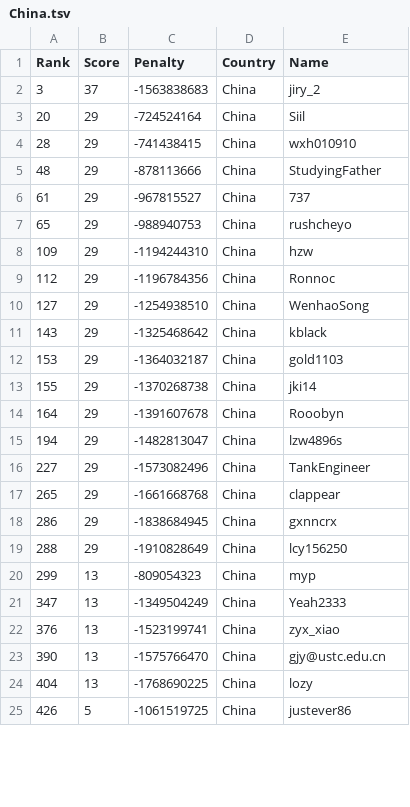
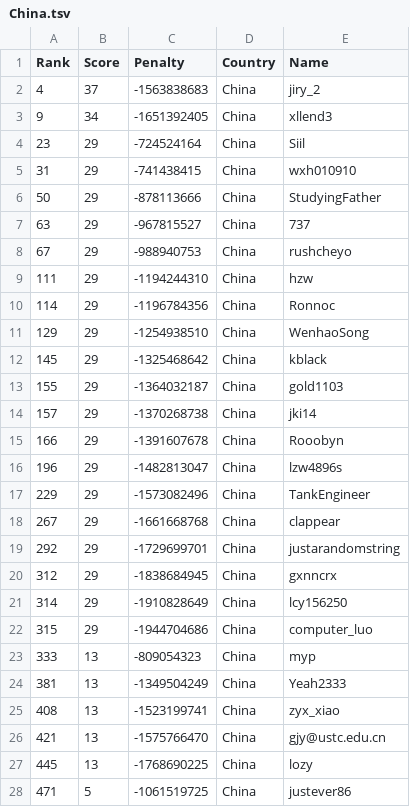
Before and after one commit to Sea-n/GCJ-score, a TSV file: 2020-Round1B/China.tsv, drawn as a sheet; only a part is shown; the diff covers the shown part only.

```diff
--- a/2020-Round1B/China.tsv
+++ b/2020-Round1B/China.tsv
@@ -1,25 +1,28 @@
 Rank	Score	Penalty	Country	Name
-3	37	-1563838683	China	jiry_2
-20	29	-724524164	China	Siil
-28	29	-741438415	China	wxh010910
-48	29	-878113666	China	StudyingFather
-61	29	-967815527	China	737
-65	29	-988940753	China	rushcheyo
-109	29	-1194244310	China	hzw
-112	29	-1196784356	China	Ronnoc
-127	29	-1254938510	China	WenhaoSong
-143	29	-1325468642	China	kblack
-153	29	-1364032187	China	gold1103
-155	29	-1370268738	China	jki14
-164	29	-1391607678	China	Rooobyn
-194	29	-1482813047	China	lzw4896s
-227	29	-1573082496	China	TankEngineer
-265	29	-1661668768	China	clappear
-286	29	-1838684945	China	gxnncrx
-288	29	-1910828649	China	lcy156250
-299	13	-809054323	China	myp
-347	13	-1349504249	China	Yeah2333
-376	13	-1523199741	China	zyx_xiao
-390	13	-1575766470	China	gjy@ustc.edu.cn
-404	13	-1768690225	China	lozy
-426	5	-1061519725	China	justever86
+4	37	-1563838683	China	jiry_2
+9	34	-1651392405	China	xllend3
+23	29	-724524164	China	Siil
+31	29	-741438415	China	wxh010910
+50	29	-878113666	China	StudyingFather
+63	29	-967815527	China	737
+67	29	-988940753	China	rushcheyo
+111	29	-1194244310	China	hzw
+114	29	-1196784356	China	Ronnoc
+129	29	-1254938510	China	WenhaoSong
+145	29	-1325468642	China	kblack
+155	29	-1364032187	China	gold1103
+157	29	-1370268738	China	jki14
+166	29	-1391607678	China	Rooobyn
+196	29	-1482813047	China	lzw4896s
+229	29	-1573082496	China	TankEngineer
+267	29	-1661668768	China	clappear
+292	29	-1729699701	China	justarandomstring
+312	29	-1838684945	China	gxnncrx
+314	29	-1910828649	China	lcy156250
+315	29	-1944704686	China	computer_luo
+333	13	-809054323	China	myp
+381	13	-1349504249	China	Yeah2333
+408	13	-1523199741	China	zyx_xiao
+421	13	-1575766470	China	gjy@ustc.edu.cn
+445	13	-1768690225	China	lozy
+471	5	-1061519725	China	justever86
```
Also changed, not shown: 4 added rows, 1 removed row and 15 edited cells elsewhere in this file, 2020-Round1B/ALL.tsv, 2020-Round1B/India.tsv, 8 other files.
